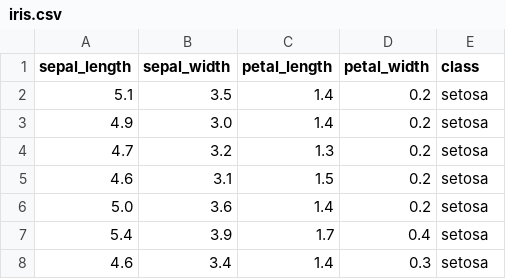
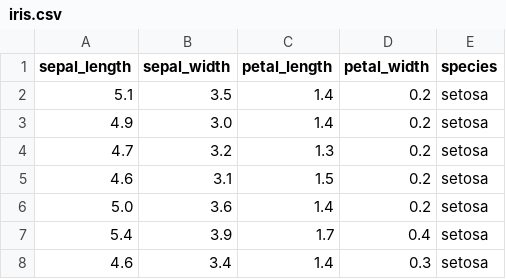
Before and after one commit to Sarahlouhast/MLS_Project, a CSV file: data/iris.csv, drawn as a sheet; only a part is shown.

```diff
--- a/data/iris.csv
+++ b/data/iris.csv
@@ -1,2 +1,2 @@
-sepal_length,sepal_width,petal_length,petal_width,class
+sepal_length,sepal_width,petal_length,petal_width,species
 5.1,3.5,1.4,0.2,setosa
```
Also changed, not shown: 7 other files.
